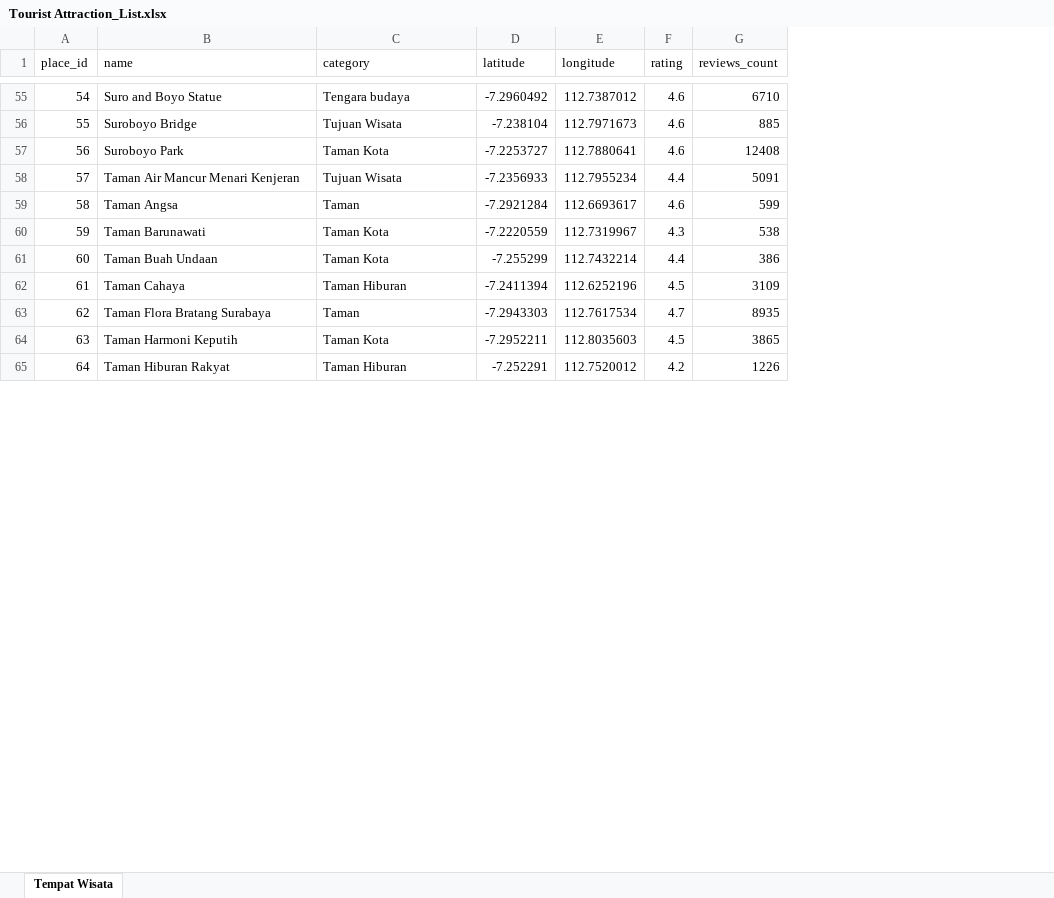
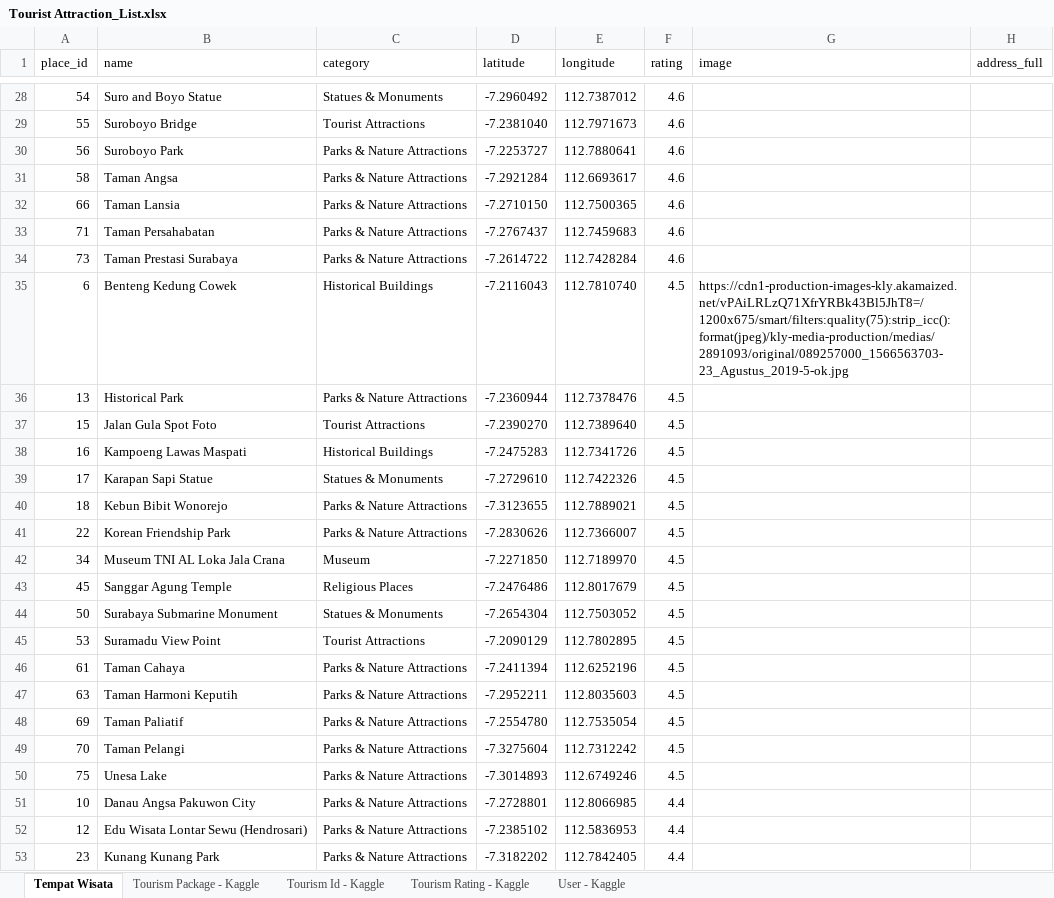
Before and after one commit to Naufal-Duta/Cultour-Capstone-CC, an Excel workbook: Tourist Attraction_List.xlsx, sheet Tempat Wisata, drawn as a sheet; only a part is shown, gaps mark what is left out; values as stored, in another font and other column widths than the file's, no borders; charts and pictures not drawn; removed rows and columns are numbered as before the commit, all else as after; the diff covers the shown part only; the diff names each change by its address in the sheet, - before the commit and + after, or states it on an @@ line.

Commit message:
Changing Tourist Attraction Dataset

```diff
--- a/Tourist Attraction_List.xlsx (sheet Tempat Wisata)
+++ b/Tourist Attraction_List.xlsx (sheet Tempat Wisata)
@@ sheet tab unhidden: Tourism Package - Kaggle @@
@@ sheet tab unhidden: Tourism Id - Kaggle @@
@@ sheet tab unhidden: Tourism Rating - Kaggle @@
@@ sheet tab unhidden: User - Kaggle @@
-column G (reviews_count), rows 55-57: 6710 | 885 | 12408; row 59: 599; row 62: 3109; row 64: 3865
+column G (image), empty
+column H (address_full), empty
-C28 (category): Tengara budaya
+C28 (category): Statues & Monuments
-C29 (category): Tujuan Wisata
+C29 (category): Tourist Attractions
-D29 (latitude): -7.238104
+D29 (latitude): -7.2381040
-C30 (category): Taman Kota
+C30 (category): Parks & Nature Attractions
-row 58: 57 | Taman Air Mancur Menari Kenjeran | Tujuan Wisata | -7.2356933 | 112.7955234 | 4.4 | 5091
-C31 (category): Taman
+C31 (category): Parks & Nature Attractions
-row 60: 59 | Taman Barunawati | Taman Kota | -7.2220559 | 112.7319967 | 4.3 | 538
-row 61: 60 | Taman Buah Undaan | Taman Kota | -7.255299 | 112.7432214 | 4.4 | 386
+row 32: 66 | Taman Lansia | Parks & Nature Attractions | -7.2710150 | 112.7500365 | 4.6
+row 33: 71 | Taman Persahabatan | Parks & Nature Attractions | -7.2767437 | 112.7459683 | 4.6
+row 34: 73 | Taman Prestasi Surabaya | Parks & Nature Attractions | -7.2614722 | 112.7428284 | 4.6
+row 35: 6 | Benteng Kedung Cowek | Historical Buildings | -7.2116043 | 112.7810740 | 4.5 | https://cdn1-production-images-kly.akamaized.net/vPAiLRLzQ71XfrYRBk43Bl5JhT8=/1200x675/smart/filters:quality(75):strip_icc():format(jpeg)/kly-media-production/medias/2891093/original/089257000_1566563703-23_Agustus_2019-5-ok.jpg
+row 36: 13 | Historical Park | Parks & Nature Attractions | -7.2360944 | 112.7378476 | 4.5
+row 37: 15 | Jalan Gula Spot Foto | Tourist Attractions | -7.2390270 | 112.7389640 | 4.5
+row 38: 16 | Kampoeng Lawas Maspati | Historical Buildings | -7.2475283 | 112.7341726 | 4.5
+row 39: 17 | Karapan Sapi Statue | Statues & Monuments | -7.2729610 | 112.7422326 | 4.5
+row 40: 18 | Kebun Bibit Wonorejo | Parks & Nature Attractions | -7.3123655 | 112.7889021 | 4.5
+row 41: 22 | Korean Friendship Park | Parks & Nature Attractions | -7.2830626 | 112.7366007 | 4.5
+row 42: 34 | Museum TNI AL Loka Jala Crana | Museum | -7.2271850 | 112.7189970 | 4.5
+row 43: 45 | Sanggar Agung Temple | Religious Places | -7.2476486 | 112.8017679 | 4.5
+row 44: 50 | Surabaya Submarine Monument | Statues & Monuments | -7.2654304 | 112.7503052 | 4.5
+row 45: 53 | Suramadu View Point | Tourist Attractions | -7.2090129 | 112.7802895 | 4.5
-C46 (category): Taman Hiburan
+C46 (category): Parks & Nature Attractions
-row 63: 62 | Taman Flora Bratang Surabaya | Taman | -7.2943303 | 112.7617534 | 4.7 | 8935
-C47 (category): Taman Kota
+C47 (category): Parks & Nature Attractions
-row 65: 64 | Taman Hiburan Rakyat | Taman Hiburan | -7.252291 | 112.7520012 | 4.2 | 1226
+row 48: 69 | Taman Paliatif | Parks & Nature Attractions | -7.2554780 | 112.7535054 | 4.5
+row 49: 70 | Taman Pelangi | Parks & Nature Attractions | -7.3275604 | 112.7312242 | 4.5
+row 50: 75 | Unesa Lake | Parks & Nature Attractions | -7.3014893 | 112.6749246 | 4.5
+row 51: 10 | Danau Angsa Pakuwon City | Parks & Nature Attractions | -7.2728801 | 112.8066985 | 4.4
+row 52: 12 | Edu Wisata Lontar Sewu (Hendrosari) | Parks & Nature Attractions | -7.2385102 | 112.5836953 | 4.4
+row 53: 23 | Kunang Kunang Park | Parks & Nature Attractions | -7.3182202 | 112.7842405 | 4.4
```
Also changed, not shown: 34 added rows, 49 removed rows, 1 moved row and 13 edited cells elsewhere in this sheet, charts or pictures.
